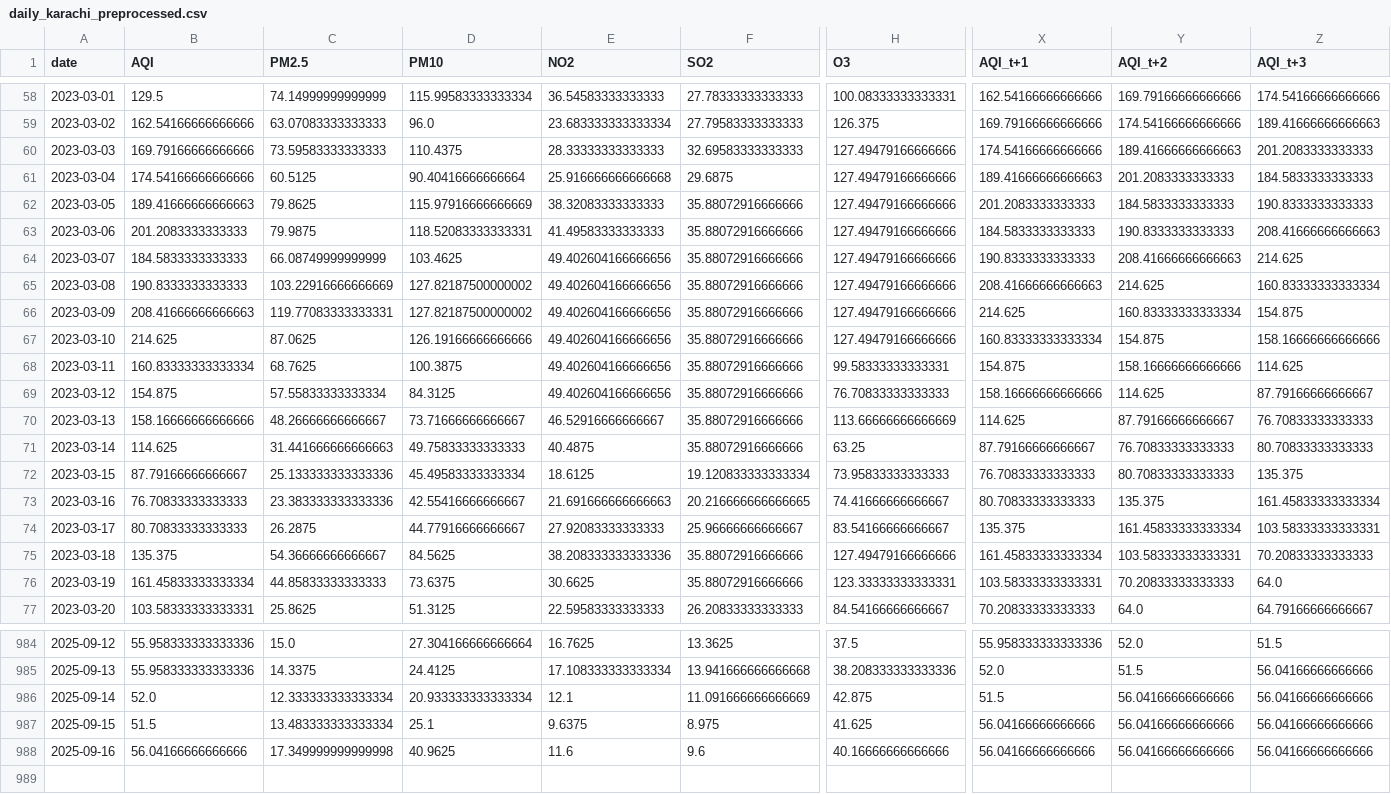
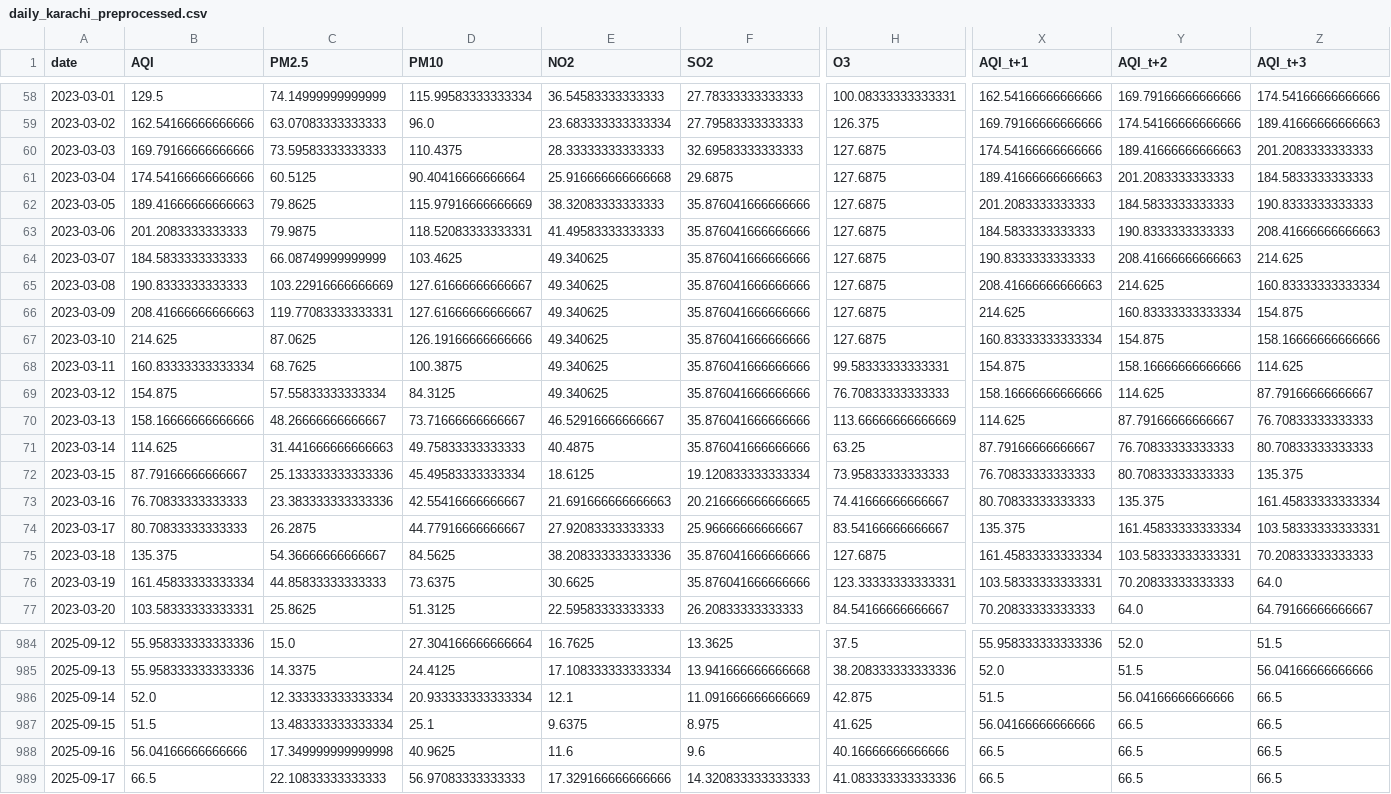
Before and after one commit to SheemaMasood381/Pearls-Karachi-AQI-Prediction-for-next-3-days-, a CSV file: processed_data/daily_karachi_preprocessed.csv, drawn as a sheet; only a part is shown, gaps mark what is left out; rows hold the shown columns only; the diff covers the shown part only; the diff names each change by its address in the sheet, - before the commit and + after, or states it on an @@ line.

```diff
--- a/processed_data/daily_karachi_preprocessed.csv
+++ b/processed_data/daily_karachi_preprocessed.csv
-H60:H67 (O3): 127.49479166666666
+H60:H67 (O3): 127.6875
-F62:F71 (SO2): 35.88072916666666
+F62:F71 (SO2): 35.876041666666666
-E64:E69 (NO2): 49.402604166666656
+E64:E69 (NO2): 49.340625
-D65:D66 (PM10): 127.82187500000002
+D65:D66 (PM10): 127.61666666666667
-F75:F76 (SO2): 35.88072916666666
+F75:F76 (SO2): 35.876041666666666
-H75 (O3): 127.49479166666666
+H75 (O3): 127.6875
-Z986:Z988 (AQI_t+3): 56.04166666666666
+Z986:Z988 (AQI_t+3): 66.5
-Y987:Y988 (AQI_t+2): 56.04166666666666
+Y987:Y988 (AQI_t+2): 66.5
-X988 (AQI_t+1): 56.04166666666666
+X988 (AQI_t+1): 66.5
+row 989: 2025-09-17 | 66.5 | 22.10833333333333 | 56.97083333333333 | 17.329166666666666 | 14.320833333333333 | 41.083333333333336 | 66.5 | 66.5 | 66.5
```
Also changed, not shown: 118 edited cells elsewhere in this file, data/karachi_daily_aqi_weather.csv, lime_explanations/lime_explanation.csv, 4 other files.
